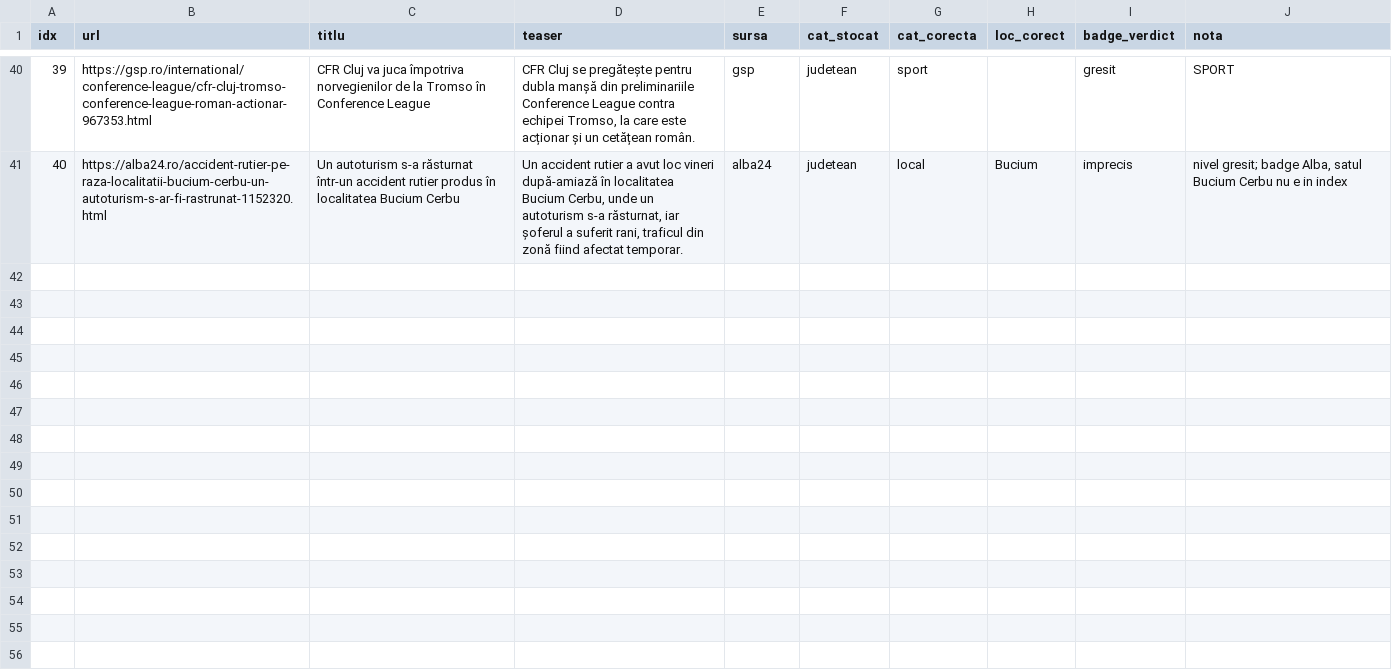
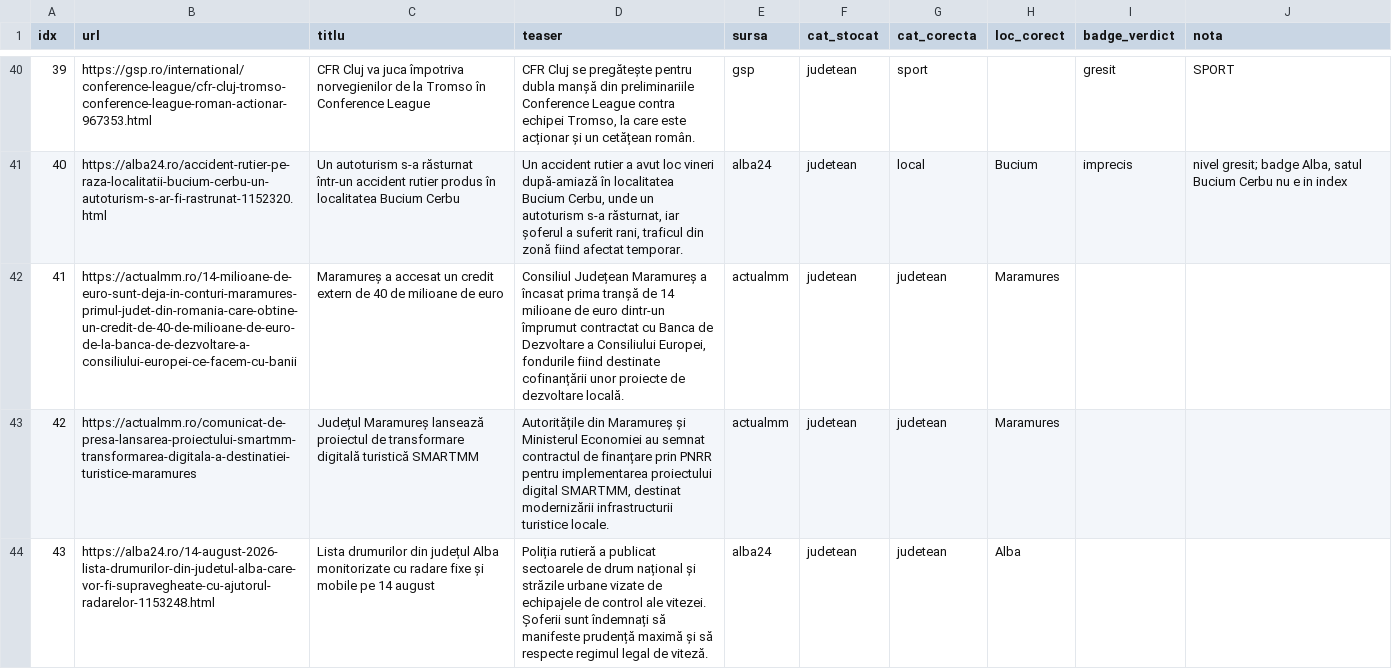
Before and after one commit to Ramanul/izz-ro, a TSV file: specs/gold-geo-2026-08-08.tsv, drawn as a sheet; only a part is shown, gaps mark what is left out; the diff covers the shown part only.

```diff
--- a/specs/gold-geo-2026-08-08.tsv
+++ b/specs/gold-geo-2026-08-08.tsv
@@ -41 +41,4 @@ idx	url	titlu	teaser	sursa	cat_stocat	cat_corecta	loc_corect	badge_verdict	nota
 40	https://alba24.ro/accident-rutier-pe-raza-localitatii-bucium-cerbu-un-autoturism-s-ar-fi-rastrunat-1152320.html	Un autoturism s-a răsturnat într-un accident rutier produs în localitatea Bucium Cerbu	Un accident rutier a avut loc vineri după-amiază în localitatea Bucium Cerbu, unde un autoturism s-a răsturnat, iar șoferul a suferit rani, traficul din zonă fiind afectat temporar.	alba24	judetean	local	Bucium	imprecis	nivel gresit; badge Alba, satul Bucium Cerbu nu e in index
+41	https://actualmm.ro/14-milioane-de-euro-sunt-deja-in-conturi-maramures-primul-judet-din-romania-care-obtine-un-credit-de-40-de-milioane-de-euro-de-la-banca-de-dezvoltare-a-consiliului-europei-ce-facem-cu-banii	Maramureș a accesat un credit extern de 40 de milioane de euro	Consiliul Județean Maramureș a încasat prima tranșă de 14 milioane de euro dintr-un împrumut contractat cu Banca de Dezvoltare a Consiliului Europei, fondurile fiind destinate cofinanțării unor proiecte de dezvoltare locală.	actualmm	judetean	judetean	Maramures		
+42	https://actualmm.ro/comunicat-de-presa-lansarea-proiectului-smartmm-transformarea-digitala-a-destinatiei-turistice-maramures	Județul Maramureș lansează proiectul de transformare digitală turistică SMARTMM	Autoritățile din Maramureș și Ministerul Economiei au semnat contractul de finanțare prin PNRR pentru implementarea proiectului digital SMARTMM, destinat modernizării infrastructurii turistice locale.	actualmm	judetean	judetean	Maramures		
+43	https://alba24.ro/14-august-2026-lista-drumurilor-din-judetul-alba-care-vor-fi-supravegheate-cu-ajutorul-radarelor-1153248.html	Lista drumurilor din județul Alba monitorizate cu radare fixe și mobile pe 14 august	Poliția rutieră a publicat sectoarele de drum național și străzile urbane vizate de echipajele de control ale vitezei. Șoferii sunt îndemnați să manifeste prudență maximă și să respecte regimul legal de viteză.	alba24	judetean	judetean	Alba		
```
Also changed, not shown: 8 added rows elsewhere in this file, 1 other file.
